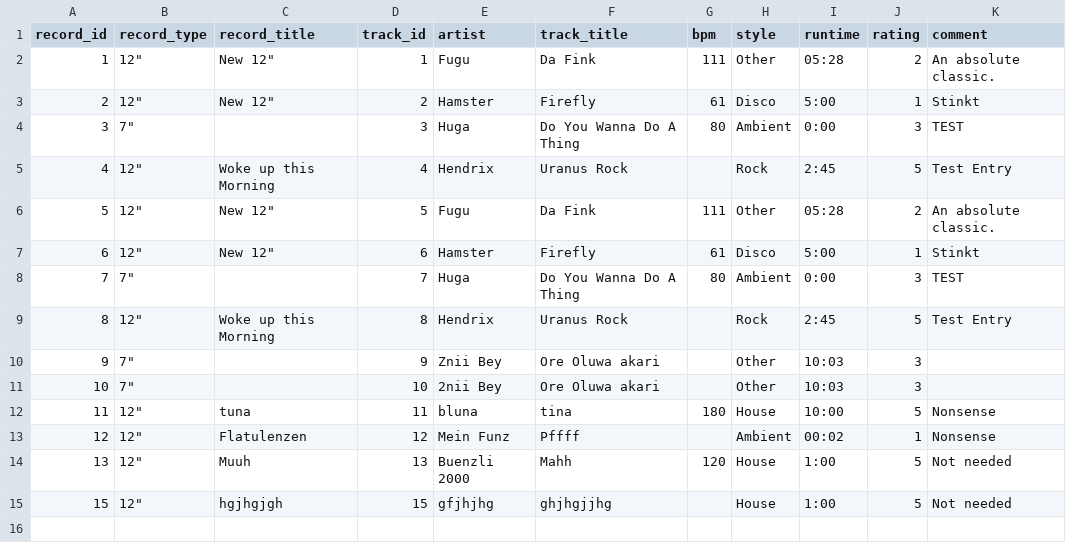
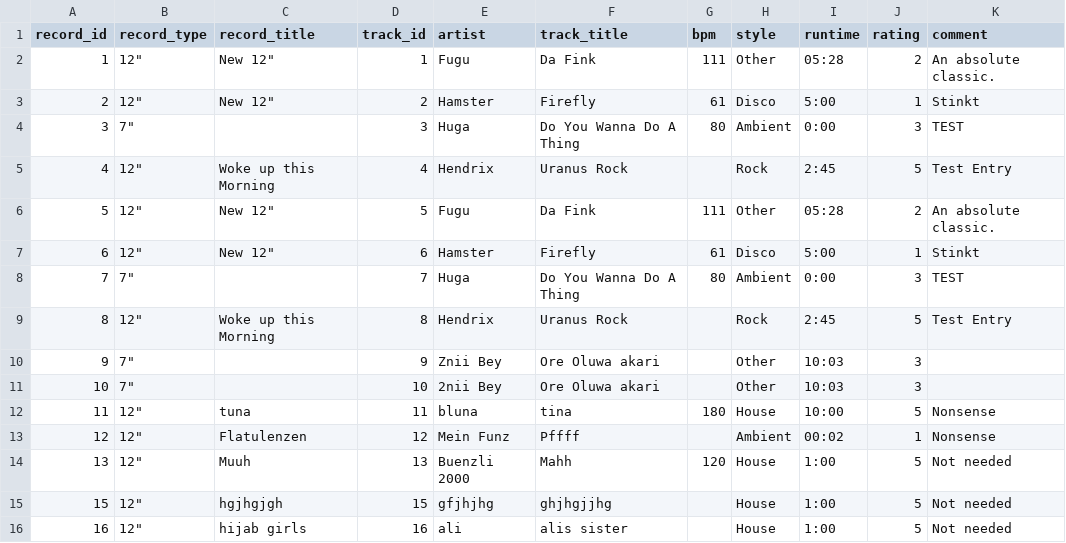
Before and after one commit to rrrh/soulicitor, a CSV file: collection.csv, drawn as a sheet.

Commit message:
Some commit

```diff
--- a/collection.csv
+++ b/collection.csv
@@ -15 +15,2 @@ record_id,record_type,record_title,track_id,artist,track_title,bpm,style,runtime
 15,"12""",hgjhgjgh,15,gfjhjhg,ghjhgjjhg,,House,1:00,5,Not needed
+16,"12""",hijab girls,16,ali,alis sister,,House,1:00,5,Not needed
```
